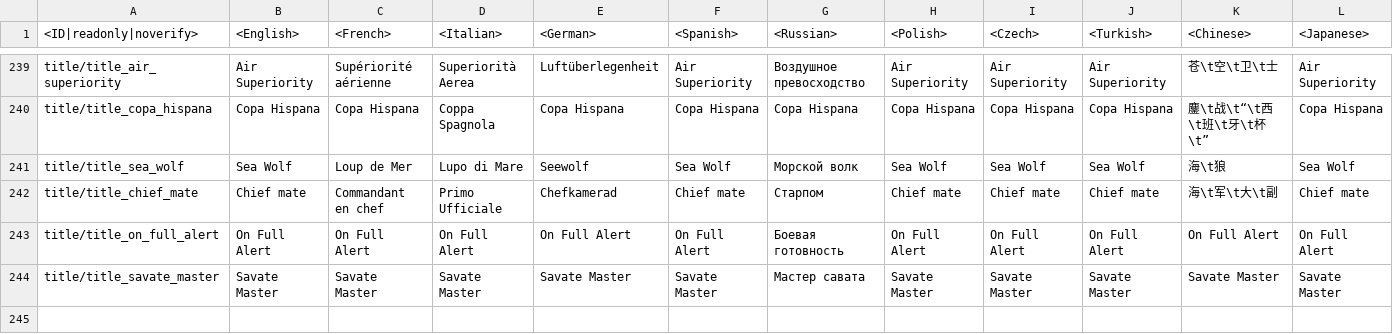
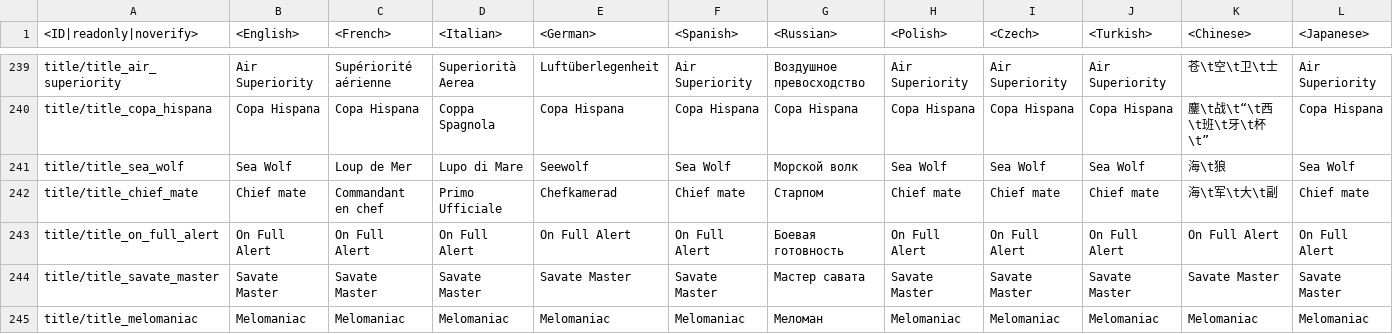
Before and after one commit to VitaliiAndreev/WarThunder_JsonFileChanges_DevClient, a CSV file: Files/regional.vromfs.bin_u/lang/regional_titles.csv, drawn as a sheet; only a part is shown, gaps mark what is left out; rows hold the shown columns only; the diff names each change by its address in the sheet, - before the commit and + after, or states it on an @@ line.

```diff
--- a/Files/regional.vromfs.bin_u/lang/regional_titles.csv
+++ b/Files/regional.vromfs.bin_u/lang/regional_titles.csv
+row 245: title/title_melomaniac | Melomaniac | Melomaniac | Melomaniac | Melomaniac | Melomaniac | Меломан | Melomaniac | Melomaniac | Melomaniac | Melomaniac | Melomaniac
```
Also changed, not shown: Files/lang.vromfs.bin_u/lang/_online.csv, Files/regional.vromfs.bin_u/lang/regional_trophies.csv, 12 other files.
